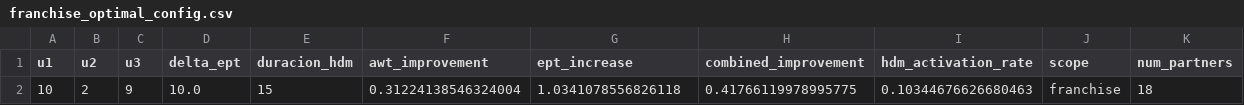
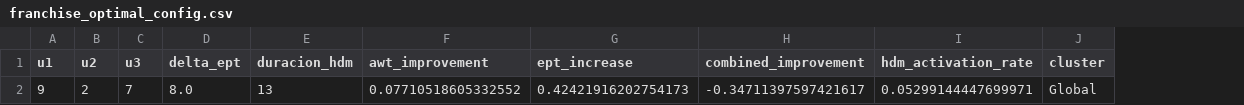
Before and after one commit to diegodarquea-debug/HDM-Optimization, a CSV file: outputs/franchise_optimal_config.csv, drawn as a sheet; removed rows and columns are numbered as before the commit, all else as after; the diff names each change by its address in the sheet, - before the commit and + after, or states it on an @@ line.

```diff
--- a/outputs/franchise_optimal_config.csv
+++ b/outputs/franchise_optimal_config.csv
-column J (scope), empty
-column K (num_partners), empty
+column J (cluster), empty
-row 2: 10 | 2 | 9 | 10.0 | 15 | 0.31224138546324004 | 1.0341078556826118 | 0.41766119978995775 | 0.10344676626680463 | franchise | 18
+row 2: 9 | 2 | 7 | 8.0 | 13 | 0.07710518605332552 | 0.42421916202754173 | -0.34711397597421617 | 0.05299144447699971 | Global
```
Also changed, not shown: outputs/franchise_impact_by_partner.csv, outputs/optimization_history.csv, 1 other file.
